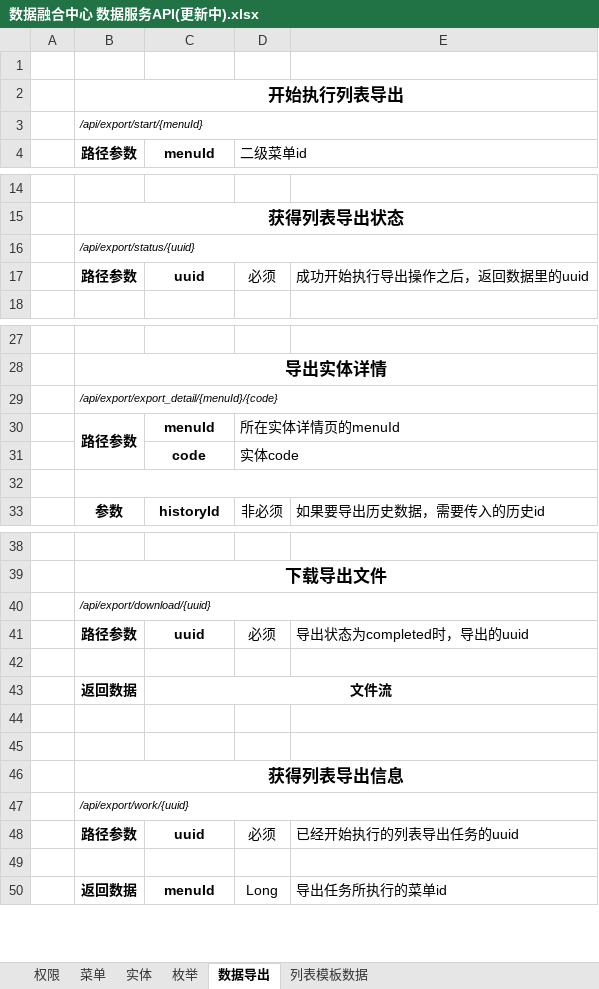
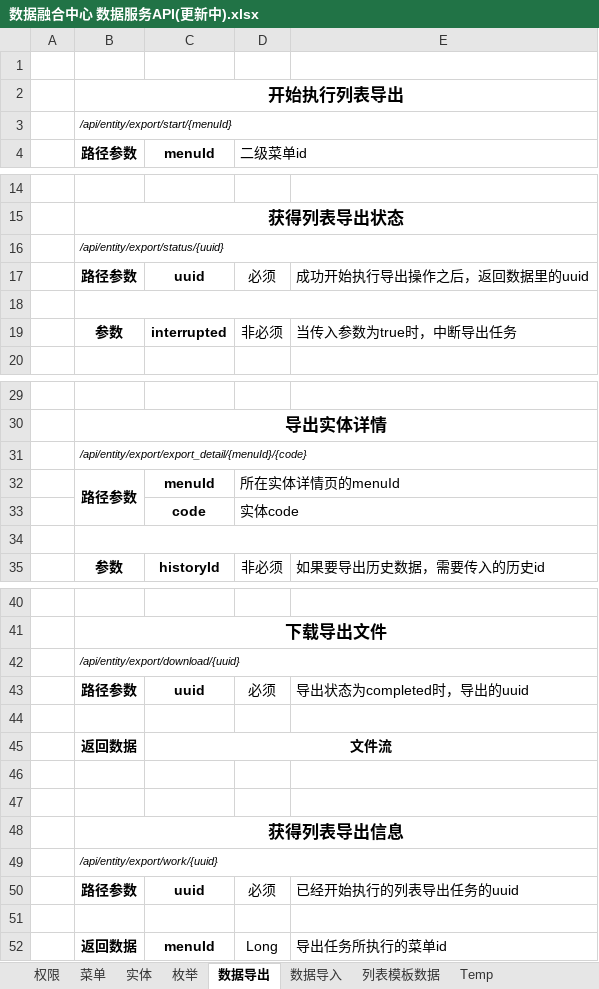
Before and after one commit to copperfield013/deprecated_datacenter, an Excel workbook: doc/数据融合中心 数据服务API(更新中).xlsx, sheet 数据导出, drawn as a sheet; only a part is shown, gaps mark what is left out; values as stored, in another font and other column widths than the file's, no borders; addresses are those after the commit; the diff names each change by its address in the sheet, - before the commit and + after, or states it on an @@ line.

```diff
--- a/doc/数据融合中心 数据服务API(更新中).xlsx (sheet 数据导出)
+++ b/doc/数据融合中心 数据服务API(更新中).xlsx (sheet 数据导出)
+sheet tab: 数据导入
+sheet tab: Temp
-B3: /api/export/start/{menuId}
+B3: /api/entity/export/start/{menuId}
-B16: /api/export/status/{uuid}
+B16: /api/entity/export/status/{uuid}
+row 18: (empty)
+row 19:  | 参数 | interrupted | 非必须 | 当传入参数为true时，中断导出任务
-B31: /api/export/export_detail/{menuId}/{code}
+B31: /api/entity/export/export_detail/{menuId}/{code}
-B42: /api/export/download/{uuid}
+B42: /api/entity/export/download/{uuid}
-B49: /api/export/work/{uuid}
+B49: /api/entity/export/work/{uuid}
```
Also changed, not shown: sheet 实体, 5 other files.
